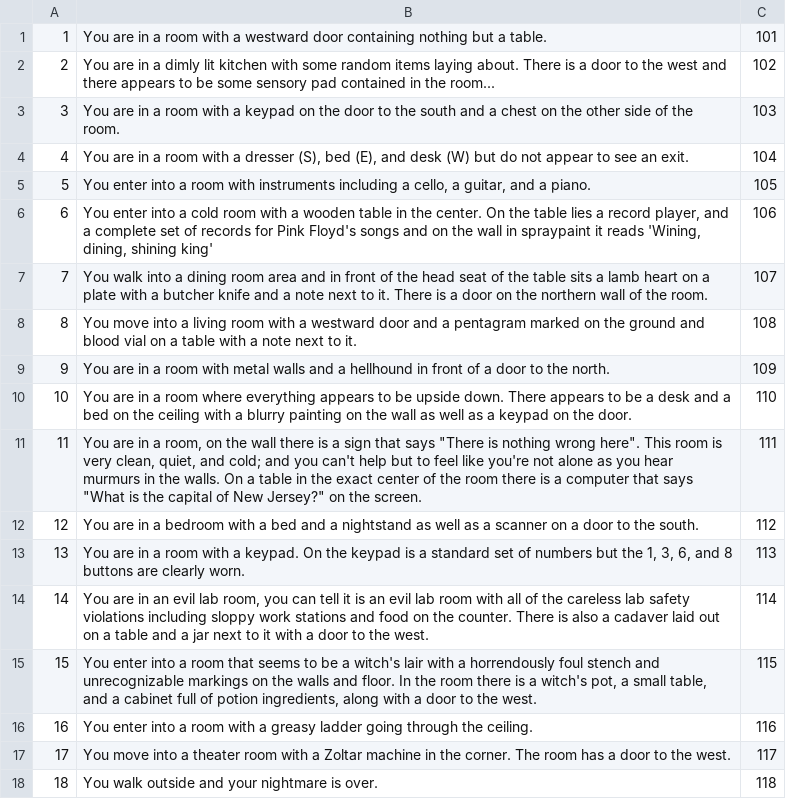
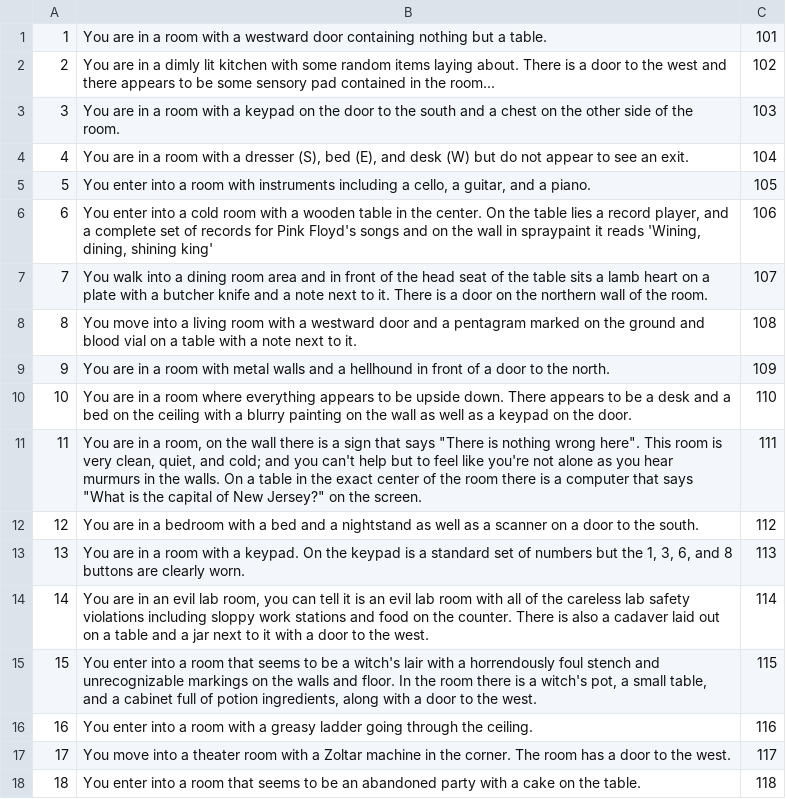
Before and after one commit to ericjohns55/TextBasedAdventure, a CSV file: tbag/src/persist/rooms.csv, drawn as a sheet.

```diff
--- a/tbag/src/persist/rooms.csv
+++ b/tbag/src/persist/rooms.csv
@@ -17,2 +17,2 @@
 17|You move into a theater room with a Zoltar machine in the corner. The room has a door to the west.|117			
-18|You walk outside and your nightmare is over.|118
+18|You enter into a room that seems to be an abandoned party with a cake on the table.|118
```
Also changed, not shown: tbag/src/persist/items.csv, tbag/src/persist/roomObjects.csv, 9 other files.
